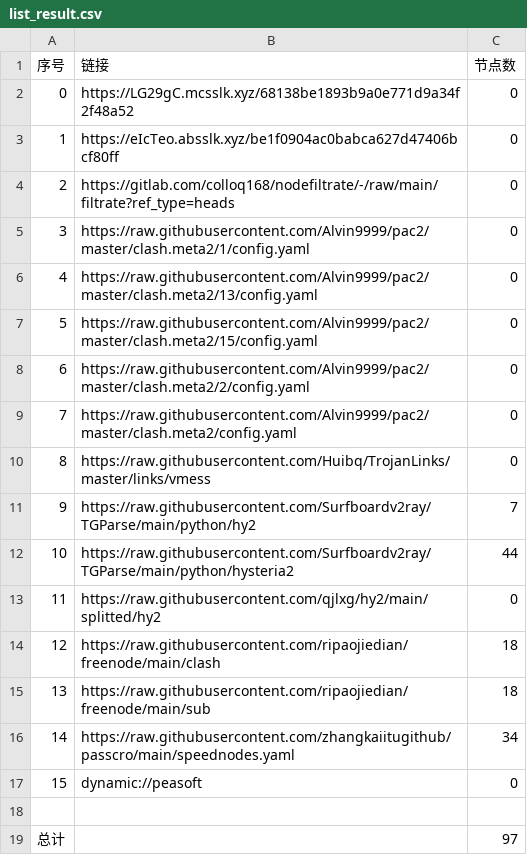
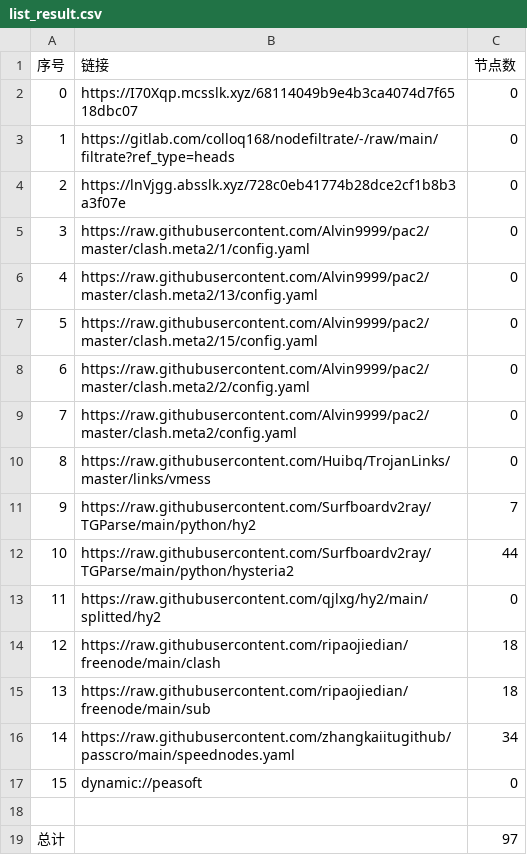
Before and after one commit to sileopro/AutoMergePublicNodes, a CSV file: list_result.csv, drawn as a sheet.

```diff
--- a/list_result.csv
+++ b/list_result.csv
@@ -1,5 +1,5 @@
 序号,链接,节点数
-0,https://LG29gC.mcsslk.xyz/68138be1893b9a0e771d9a34f2f48a52,0
-1,https://eIcTeo.absslk.xyz/be1f0904ac0babca627d47406bcf80ff,0
-2,https://gitlab.com/colloq168/nodefiltrate/-/raw/main/filtrate?ref_type=heads,0
+0,https://I70Xqp.mcsslk.xyz/68114049b9e4b3ca4074d7f6518dbc07,0
+1,https://gitlab.com/colloq168/nodefiltrate/-/raw/main/filtrate?ref_type=heads,0
+2,https://lnVjgg.absslk.xyz/728c0eb41774b28dce2cf1b8b3a3f07e,0
 3,https://raw.githubusercontent.com/Alvin9999/pac2/master/clash.meta2/1/config.yaml,0
```
Also changed, not shown: 3 other files.
